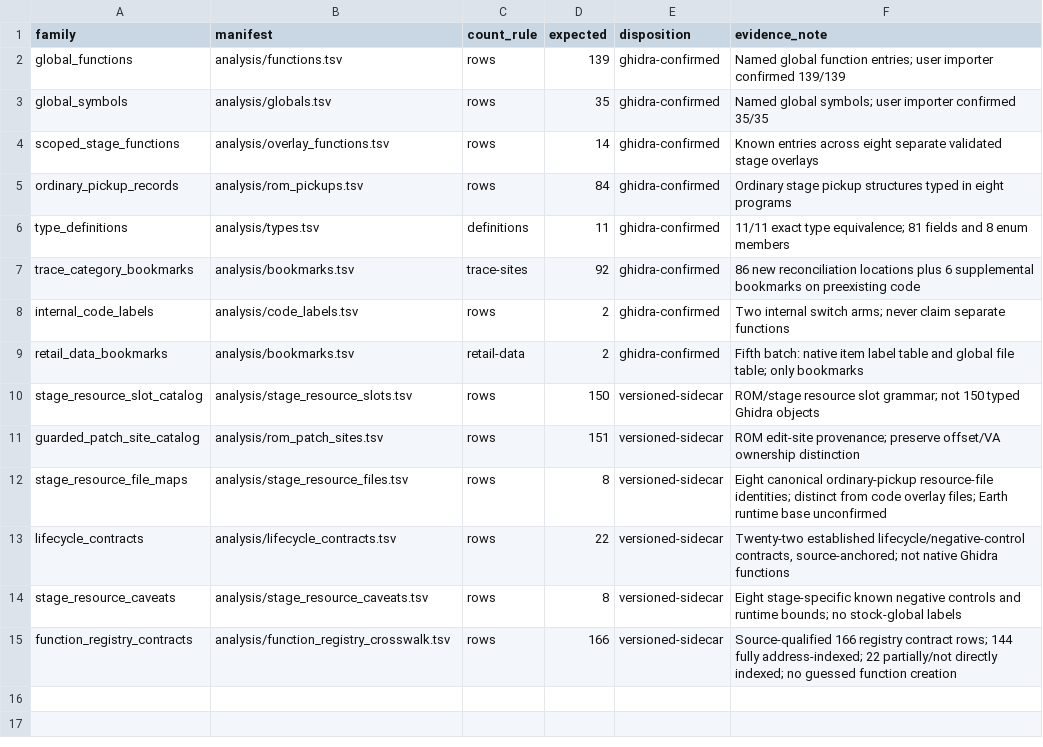
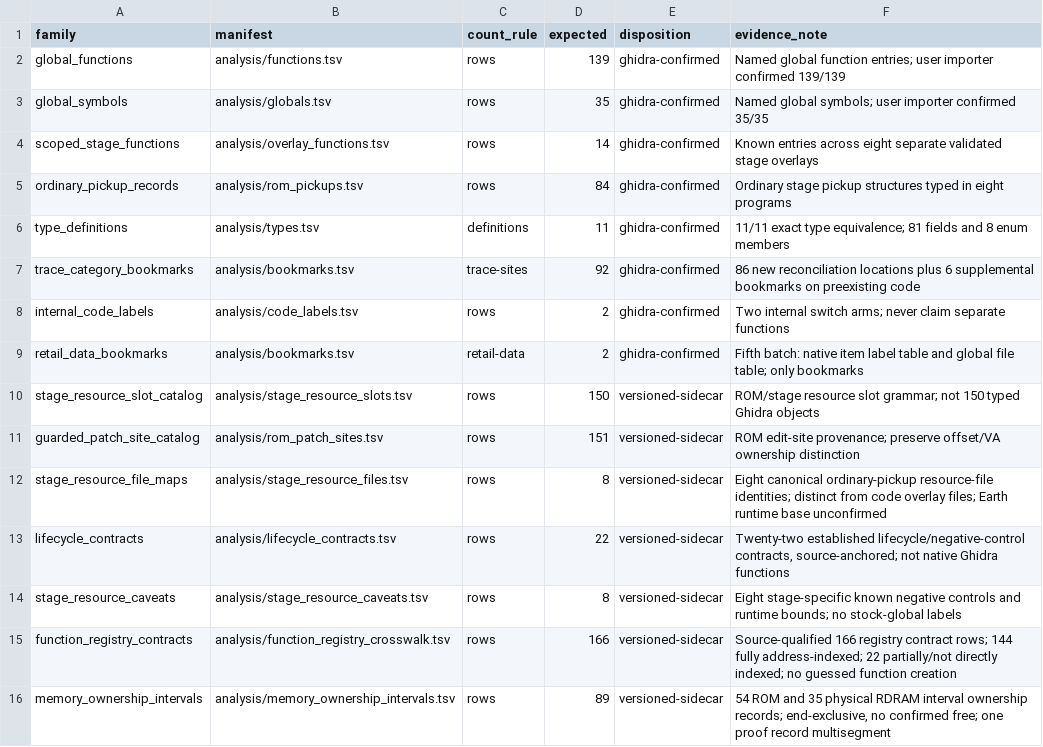
Before and after one commit to smeagol44/MKMSZ-Ghidra, a TSV file: analysis/known_knowledge_families.tsv, drawn as a sheet; the diff names each change by its address in the sheet, - before the commit and + after, or states it on an @@ line.

Commit message:
Migrate 89 classified ROM and RDRAM ownership intervals with safety validation

```diff
--- a/analysis/known_knowledge_families.tsv
+++ b/analysis/known_knowledge_families.tsv
+row 16: memory_ownership_intervals | analysis/memory_ownership_intervals.tsv | rows | 89 | versioned-sidecar | 54 ROM and 35 physical RDRAM interval ownership records; end-exclusive, no confirmed free; one proof record multisegment
```
Also changed, not shown: 8 other files.
